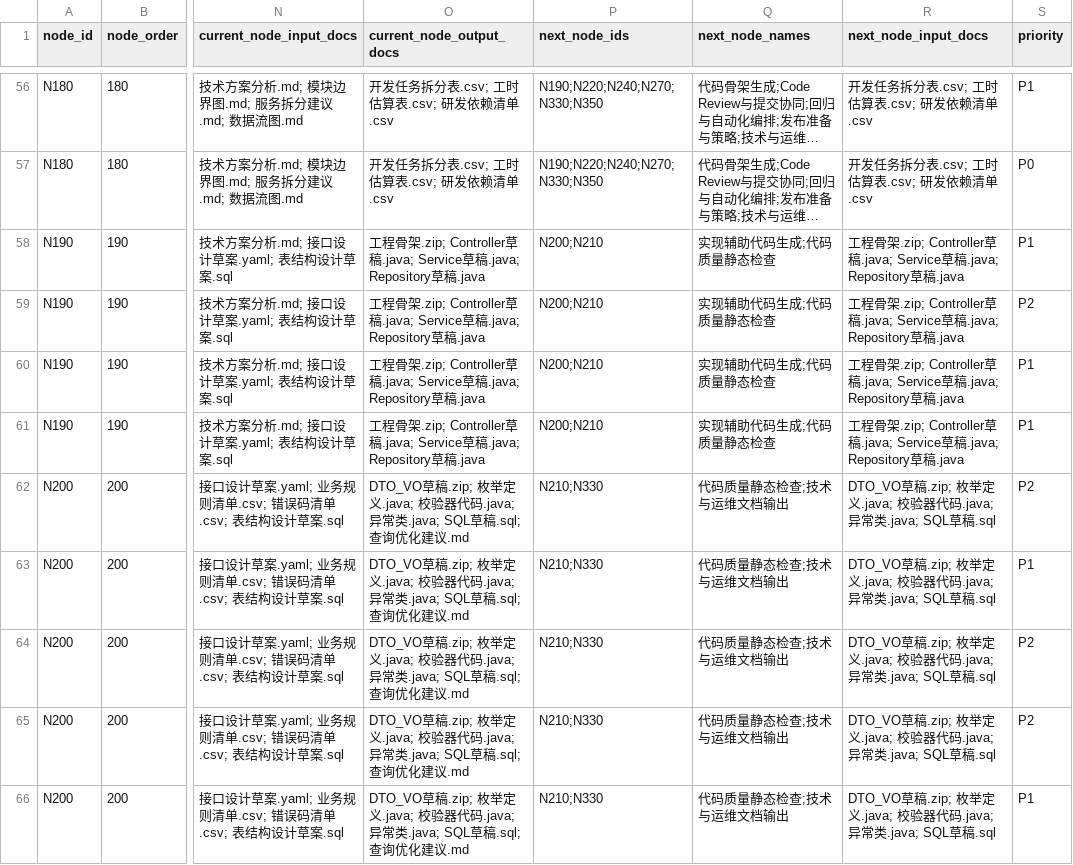
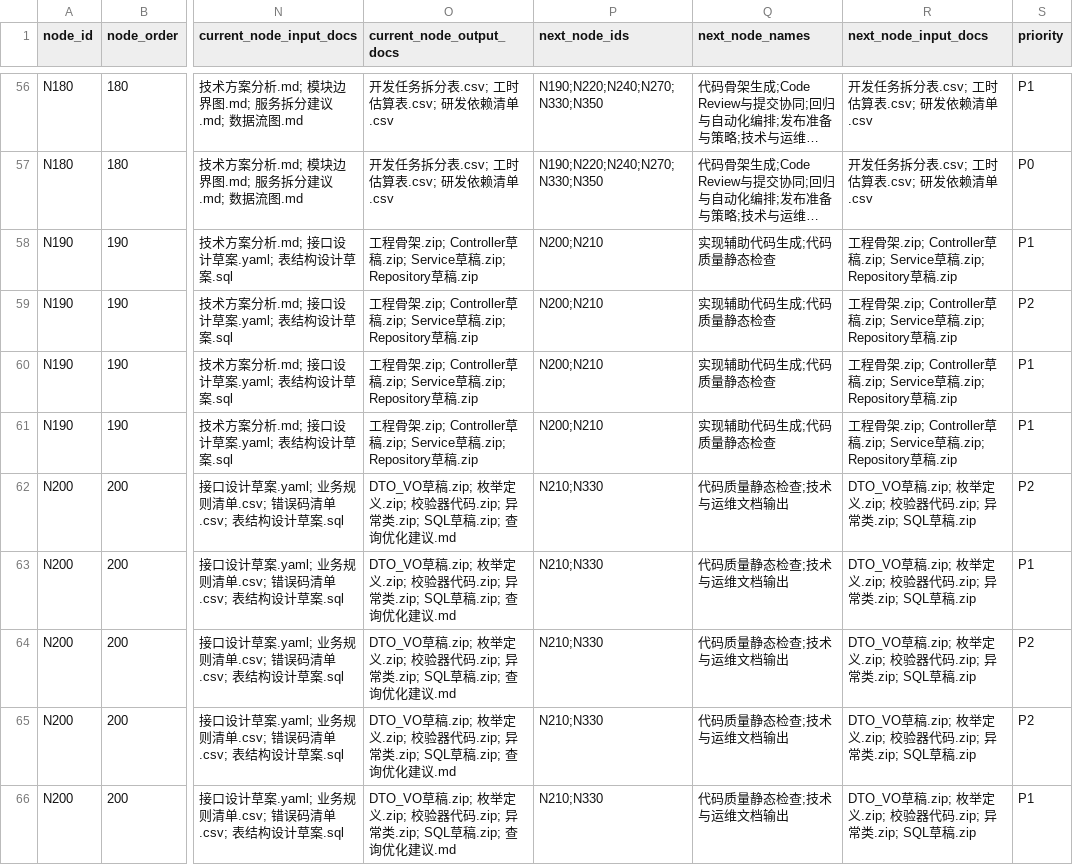
Before and after one commit to kunk-li/skills, a CSV file: docs/节点划分_skill_to_node.csv, drawn as a sheet; only a part is shown, gaps mark what is left out; long unchanged cells end in …; the diff covers the shown part only; the diff names each change by its address in the sheet, - before the commit and + after, or states it on an @@ line.

```diff
--- a/docs/节点划分_skill_to_node.csv
+++ b/docs/节点划分_skill_to_node.csv
-O58:O61 (current_node_output_docs): …草稿.java; Service草稿.java; Repository草稿.java
+O58:O61 (current_node_output_docs): …草稿.zip; Service草稿.zip; Repository草稿.zip
-R58:R61 (next_node_input_docs): …草稿.java; Service草稿.java; Repository草稿.java
+R58:R61 (next_node_input_docs): …草稿.zip; Service草稿.zip; Repository草稿.zip
-O62:O66 (current_node_output_docs): …枚举定义.java; 校验器代码.java; 异常类.java; SQL草稿.sql; 查询优化…
+O62:O66 (current_node_output_docs): …枚举定义.zip; 校验器代码.zip; 异常类.zip; SQL草稿.zip; 查询优化…
-R62:R66 (next_node_input_docs): …枚举定义.java; 校验器代码.java; 异常类.java; SQL草稿.sql
+R62:R66 (next_node_input_docs): …枚举定义.zip; 校验器代码.zip; 异常类.zip; SQL草稿.zip
```
Also changed, not shown: 10 edited cells elsewhere in this file, docs/节点摘要_node_summary.csv, 18 other files.
